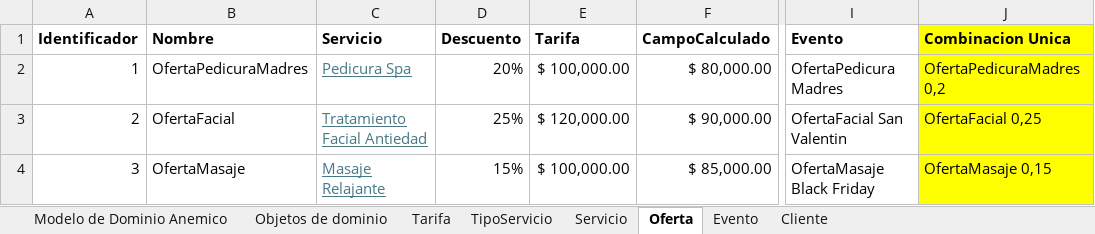
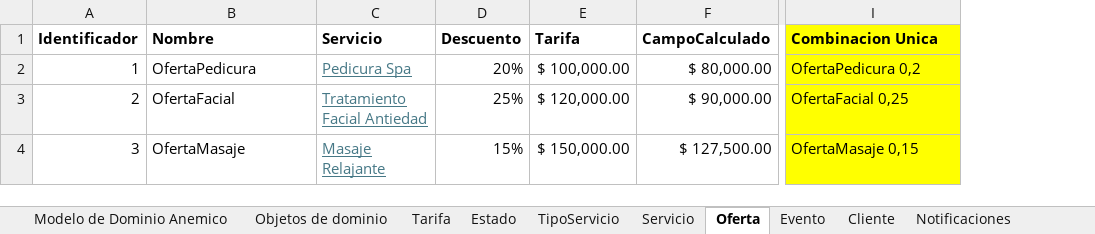
Before and after one commit to cristianospina/DOO, an Excel workbook: SpaOnline/ModeloDominio/Servicios - Muestreo Datos.xlsx, sheet Oferta, drawn as a sheet; only a part is shown, gaps mark what is left out; values as stored, in another font and other column widths than the file's, no borders; removed rows and columns are numbered as before the commit, all else as after; the diff names each change by its address in the sheet, - before the commit and + after, or states it on an @@ line.

```diff
--- a/SpaOnline/ModeloDominio/Servicios - Muestreo Datos.xlsx (sheet Oferta)
+++ b/SpaOnline/ModeloDominio/Servicios - Muestreo Datos.xlsx (sheet Oferta)
+sheet tab: Estado
+sheet tab: Notificaciones
-column I (Evento), rows 2-4: OfertaPedicura Madres | OfertaFacial San Valentin | OfertaMasaje Black Friday
-B2 (Nombre): OfertaPedicuraMadres
+B2 (Nombre): OfertaPedicura
-I2 (Combinacion Unica): OfertaPedicuraMadres 0,2
+I2 (Combinacion Unica): OfertaPedicura 0,2
-E4 (Tarifa): $ 100,000.00
+E4 (Tarifa): $ 150,000.00
-F4 (CampoCalculado): $ 85,000.00
+F4 (CampoCalculado): $ 127,500.00
```
Also changed, not shown: sheet Tarifa, sheet Evento, sheet Objetos de dominio, sheet Servicio, formulas that keep their value, charts or pictures, 2 other files.
